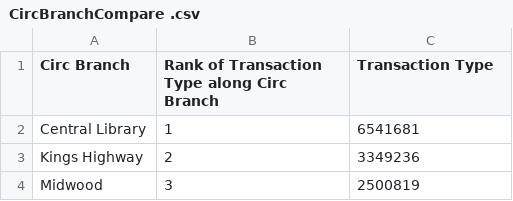
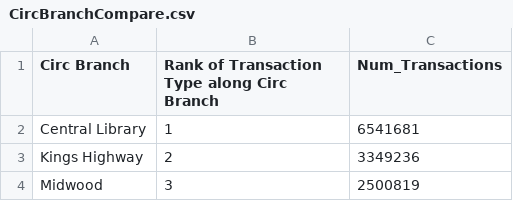
Before and after one commit to lophiraalata/ML-Data, a CSV file: CircBranchCompare.csv (was CircBranchCompare .csv), drawn as a sheet; only a part is shown.

Commit message:
Update and rename CircBranchCompare .csv to CircBranchCompare.csv

```diff
--- a/CircBranchCompare .csv
+++ b/CircBranchCompare.csv
@@ -1,2 +1,2 @@
-Circ Branch,	Rank of Transaction Type along Circ Branch,	Transaction Type
+Circ Branch,	Rank of Transaction Type along Circ Branch,	Num_Transactions
 Central Library,	1,	6541681
```
